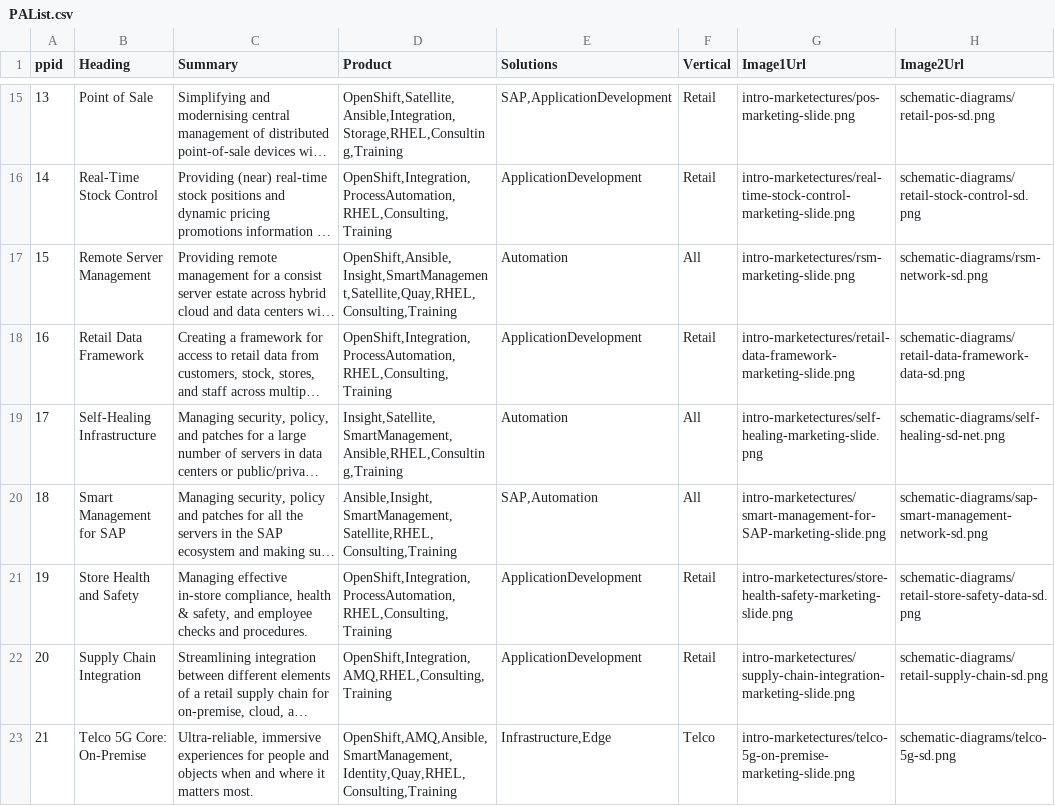
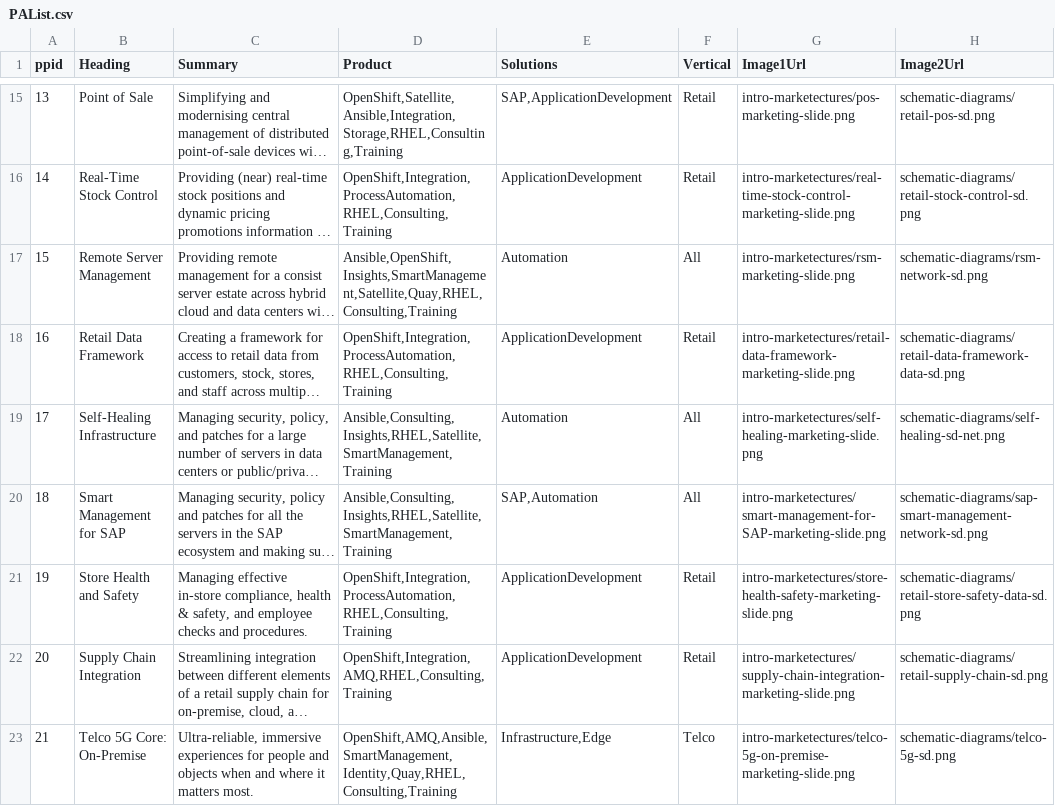
Before and after one commit to JackySu/SWENG-osspa-site, a CSV file: src/app/ArchitectureList/PAList.csv, drawn as a sheet; only a part is shown, gaps mark what is left out; long unchanged cells end in …; the diff covers the shown part only; the diff names each change by its address in the sheet, - before the commit and + after, or states it on an @@ line.

Commit message:
Replace PAList.csv

```diff
--- a/src/app/ArchitectureList/PAList.csv
+++ b/src/app/ArchitectureList/PAList.csv
-D17 (Product): OpenShift,Ansible,Insight,SmartManagement,Satellite,Quay,RHEL,Consulting,Training
+D17 (Product): Ansible,OpenShift,Insights,SmartManagement,Satellite,Quay,RHEL,Consulting,Training
-D19 (Product): Insight,Satellite,SmartManagement,Ansible,RHEL,Consulting,Training
+D19 (Product): Ansible,Consulting,Insights,RHEL,Satellite,SmartManagement,Training
-D20 (Product): Ansible,Insight,SmartManagement,Satellite,RHEL,Consulting,Training
+D20 (Product): Ansible,Consulting,Insights,RHEL,Satellite,SmartManagement,Training
```
Also changed, not shown: 5 edited cells elsewhere in this file.
